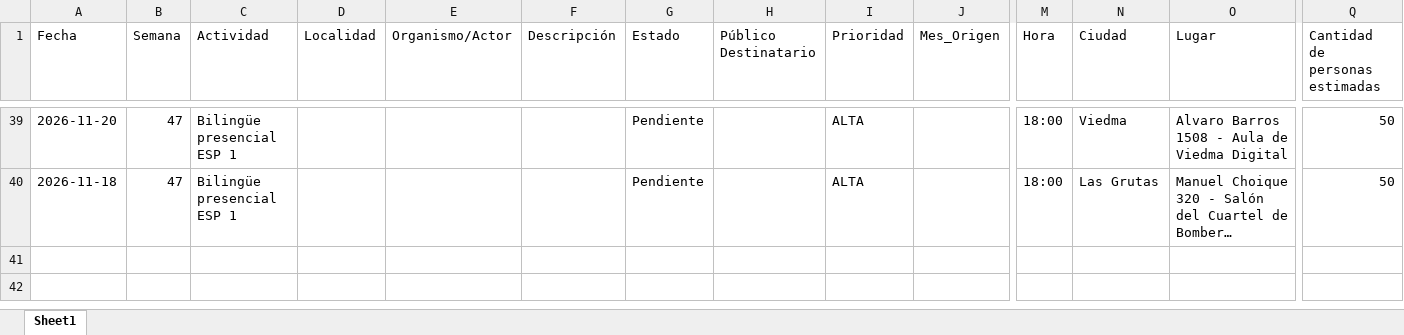
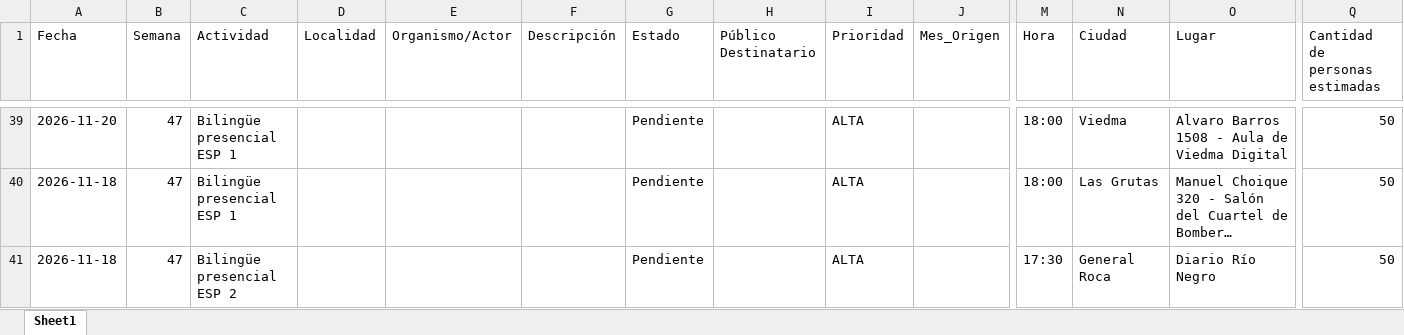
Before and after one commit to upeu-herramientasdigitales/agenda-territorial, an Excel workbook: agenda_territorial_consolidada.xlsx, sheet Sheet1, drawn as a sheet; only a part is shown, gaps mark what is left out; long unchanged cells end in …; values as stored, in another font and other column widths than the file's, no borders; rows hold the shown columns only; the diff names each change by its address in the sheet, - before the commit and + after, or states it on an @@ line.

Commit message:
Añadir actividad: Bilingüe presencial ESP 2

```diff
--- a/agenda_territorial_consolidada.xlsx (sheet Sheet1)
+++ b/agenda_territorial_consolidada.xlsx (sheet Sheet1)
+row 41: 2026-11-18 | 47 | Bilingüe presencial ESP 2 |  |  |  | Pendiente |  | ALTA |  | 17:30 | General Roca | Diario Río Negro | 50
```
